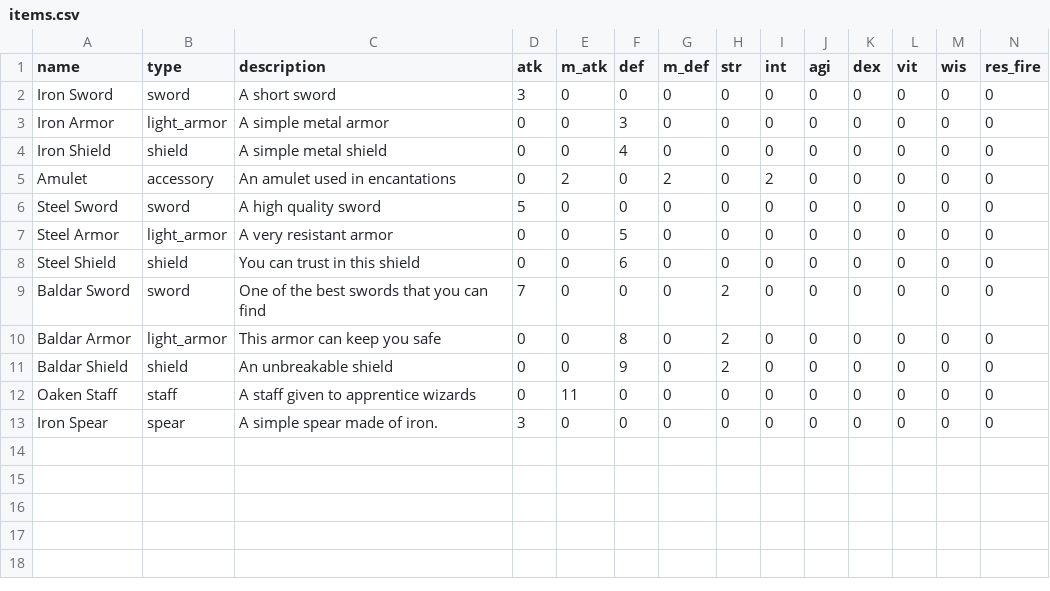
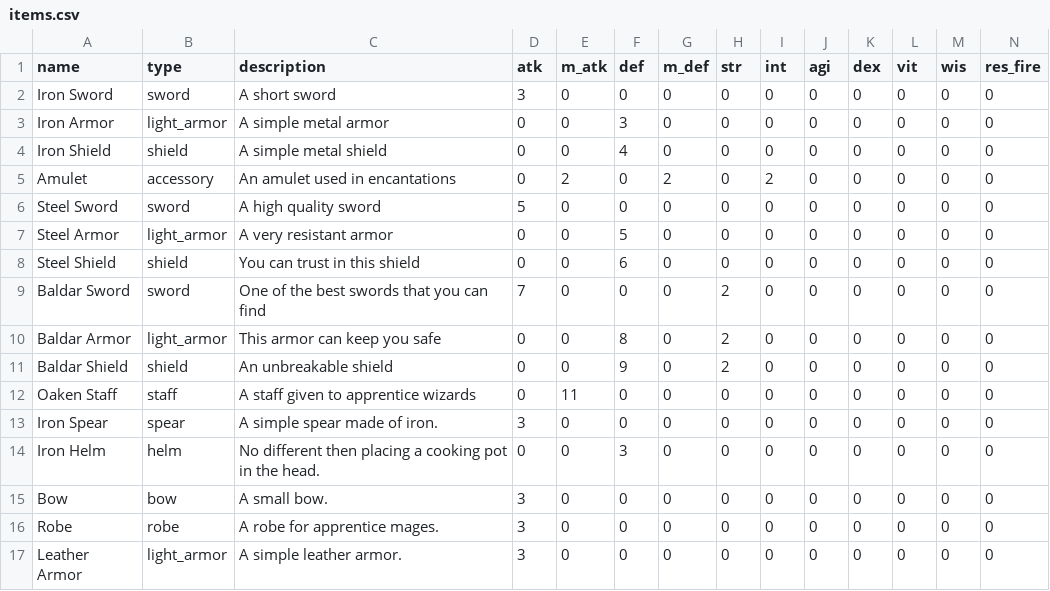
Before and after one commit to akumagamo/mana-battle, a CSV file: src/constants/items.csv, drawn as a sheet; only a part is shown; rows hold the shown columns only; the diff names each change by its address in the sheet, - before the commit and + after, or states it on an @@ line.

```diff
--- a/src/constants/items.csv
+++ b/src/constants/items.csv
+row 14: Iron Helm | helm | No different then placing a cooking pot in the head. | 0 | 0 | 3 | 0 | 0 | 0 | 0 | 0 | 0 | 0 | 0
+row 15: Bow | bow | A small bow. | 3 | 0 | 0 | 0 | 0 | 0 | 0 | 0 | 0 | 0 | 0
+row 16: Robe | robe | A robe for apprentice mages. | 3 | 0 | 0 | 0 | 0 | 0 | 0 | 0 | 0 | 0 | 0
+row 17: Leather Armor | light_armor | A simple leather armor. | 3 | 0 | 0 | 0 | 0 | 0 | 0 | 0 | 0 | 0 | 0
```
Also changed, not shown: 12 other files.
